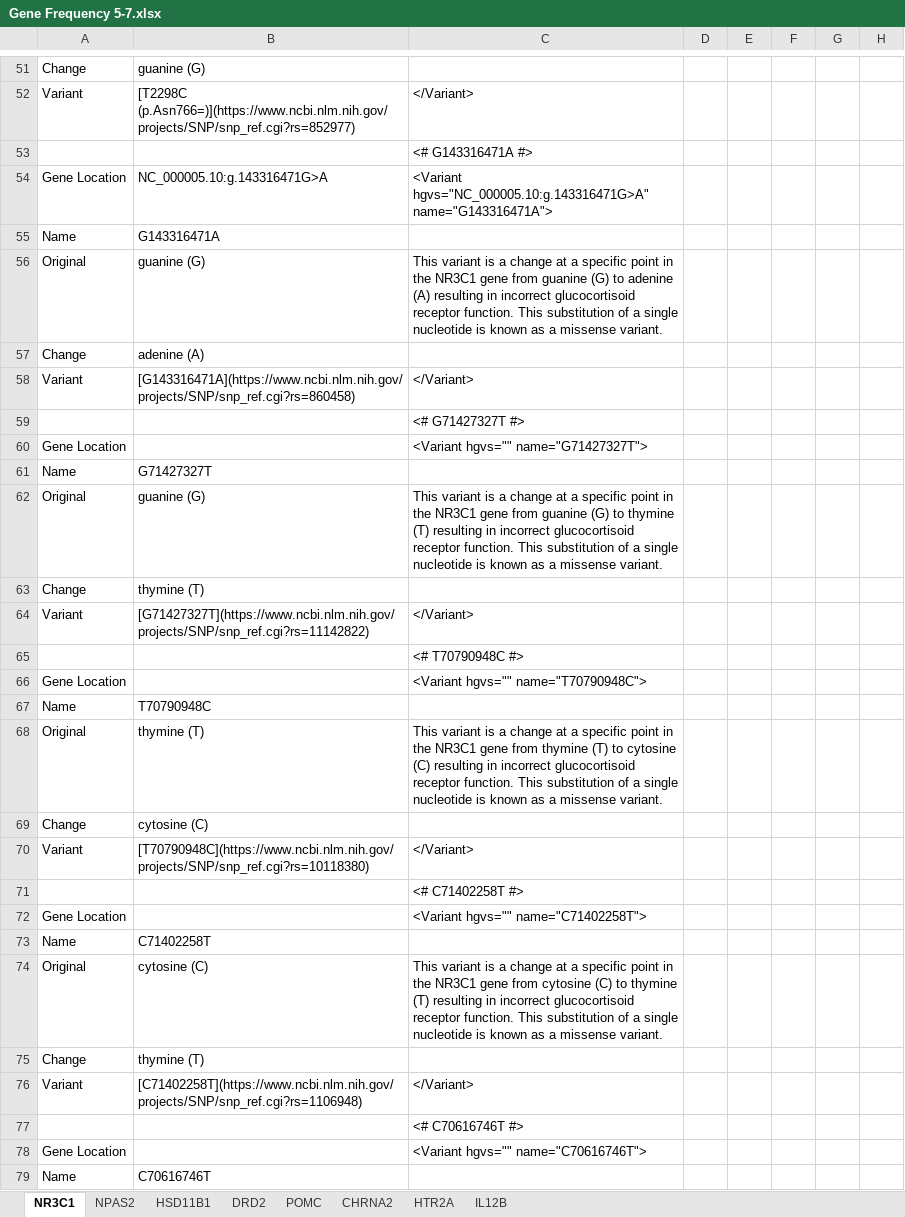
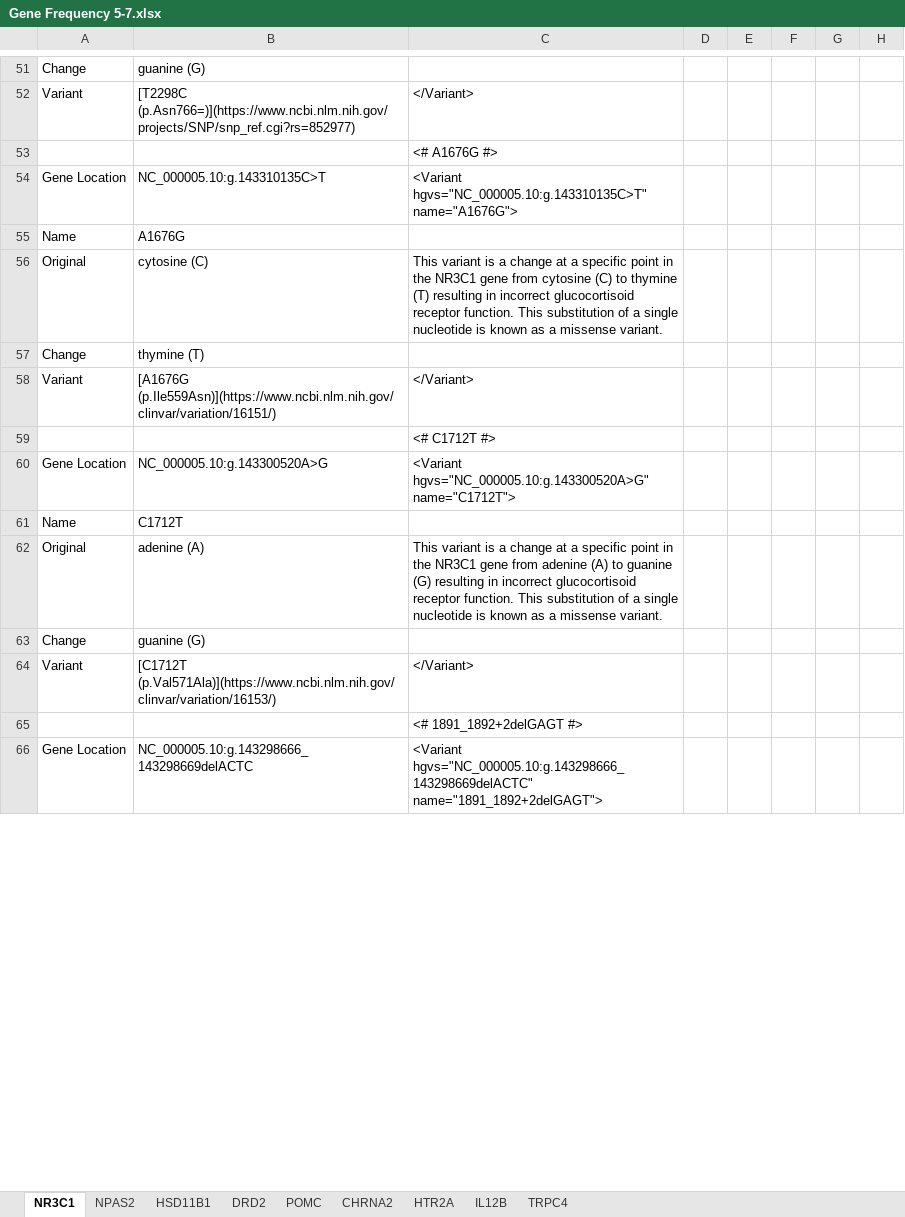
Before and after one commit to precisely/gene-panel-curation, an Excel workbook: doc/hupf/Gene Frequency 5-7.xlsx, sheet NR3C1, drawn as a sheet; only a part is shown, gaps mark what is left out; values as stored, in another font and other column widths than the file's, no borders; removed rows and columns are numbered as before the commit, all else as after; rows hold the shown columns only; the diff covers the shown part only; the diff names each change by its address in the sheet, - before the commit and + after, or states it on an @@ line.

```diff
--- a/doc/hupf/Gene Frequency 5-7.xlsx (sheet NR3C1)
+++ b/doc/hupf/Gene Frequency 5-7.xlsx (sheet NR3C1)
+sheet tab: TRPC4
-C53: <# G143316471A #>
+C53: <# A1676G #>
-B54: NC_000005.10:g.143316471G>A
+B54: NC_000005.10:g.143310135C>T
-C54: <Variant hgvs="NC_000005.10:g.143316471G>A" name="G143316471A">
+C54: <Variant hgvs="NC_000005.10:g.143310135C>T" name="A1676G">
-B55: G143316471A
+B55: A1676G
-row 56: Original | guanine (G) | This variant is a change at a specific point in the NR3C1 gene from guanine (G) to adenine (A) resulting in incorrect glucocortisoid receptor function. This substitution of a single nucleotide is known as a missense variant.
@@ row 57 moved to row 75: Change @@
-row 58: Variant | [G143316471A](https://www.ncbi.nlm.nih.gov/projects/SNP/snp_ref.cgi?rs=860458) | </Variant>
-row 59:  |  | <# G71427327T #>
-row 60: Gene Location |  | <Variant hgvs="" name="G71427327T">
-row 61: Name | G71427327T
-row 62: Original | guanine (G) | This variant is a change at a specific point in the NR3C1 gene from guanine (G) to thymine (T) resulting in incorrect glucocortisoid receptor function. This substitution of a single nucleotide is known as a missense variant.
-row 63: Change | thymine (T)
-row 64: Variant | [G71427327T](https://www.ncbi.nlm.nih.gov/projects/SNP/snp_ref.cgi?rs=11142822) | </Variant>
-row 65:  |  | <# T70790948C #>
-row 66: Gene Location |  | <Variant hgvs="" name="T70790948C">
-row 67: Name | T70790948C
-row 68: Original | thymine (T) | This variant is a change at a specific point in the NR3C1 gene from thymine (T) to cytosine (C) resulting in incorrect glucocortisoid receptor function. This substitution of a single nucleotide is known as a missense variant.
-row 69: Change | cytosine (C)
-row 70: Variant | [T70790948C](https://www.ncbi.nlm.nih.gov/projects/SNP/snp_ref.cgi?rs=10118380) | </Variant>
-row 71:  |  | <# C71402258T #>
-row 72: Gene Location |  | <Variant hgvs="" name="C71402258T">
-row 73: Name | C71402258T
-B58: [C71402258T](https://www.ncbi.nlm.nih.gov/projects/SNP/snp_ref.cgi?rs=1106948)
+B58: [A1676G (p.Ile559Asn)](https://www.ncbi.nlm.nih.gov/clinvar/variation/16151/)
-C59: <# C70616746T #>
+C59: <# C1712T #>
-B60: (empty)
+B60: NC_000005.10:g.143300520A>G
-C60: <Variant hgvs="" name="C70616746T">
+C60: <Variant hgvs="NC_000005.10:g.143300520A>G" name="C1712T">
-B61: C70616746T
+B61: C1712T
@@ row 122 moved to row 62: Original @@
@@ row 87 moved to row 63: Change @@
+row 64: Variant | [C1712T (p.Val571Ala)](https://www.ncbi.nlm.nih.gov/clinvar/variation/16153/) | </Variant>
+row 65:  |  | <# 1891_1892+2delGAGT #>
+row 66: Gene Location | NC_000005.10:g.143298666_143298669delACTC | <Variant hgvs="NC_000005.10:g.143298666_143298669delACTC" name="1891_1892+2delGAGT">
```
Also changed, not shown: other rows of this sheet, sheet NPAS2, sheet IL12B, sheet POMC, sheet CHRNA2, sheet HSD11B1, sheet HTR2A, 1 more sheet, formulas that keep their value, doc/hupf/Gene Frequency 4-24 (version 1).xlsb.xlsx, doc/hupf/Gene system curation 3-30.xlsx.
